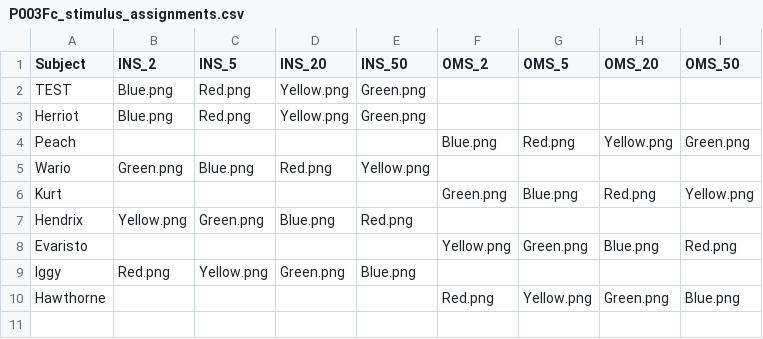
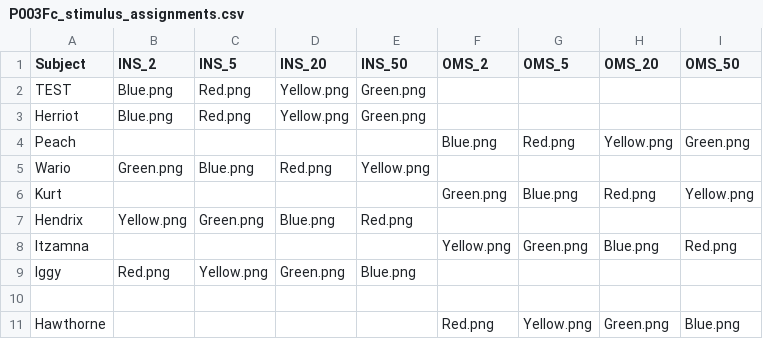
Before and after one commit to blaisdelllab/P003, a CSV file: P003Fc/P003Fc_stimulus_assignments.csv, drawn as a sheet.

Commit message:
Update P003Fc_stimulus_assignments.csv
Subject change from Evaristo -> Itzamna

```diff
--- a/P003Fc/P003Fc_stimulus_assignments.csv
+++ b/P003Fc/P003Fc_stimulus_assignments.csv
@@ -7,4 +7,5 @@ Kurt,,,,,Green.png,Blue.png,Red.png,Yellow.png
 Hendrix,Yellow.png,Green.png,Blue.png,Red.png,,,,
-Evaristo,,,,,Yellow.png,Green.png,Blue.png,Red.png
+Itzamna,,,,,Yellow.png,Green.png,Blue.png,Red.png
 Iggy,Red.png,Yellow.png,Green.png,Blue.png,,,,
+
 Hawthorne,,,,,Red.png,Yellow.png,Green.png,Blue.png
```
